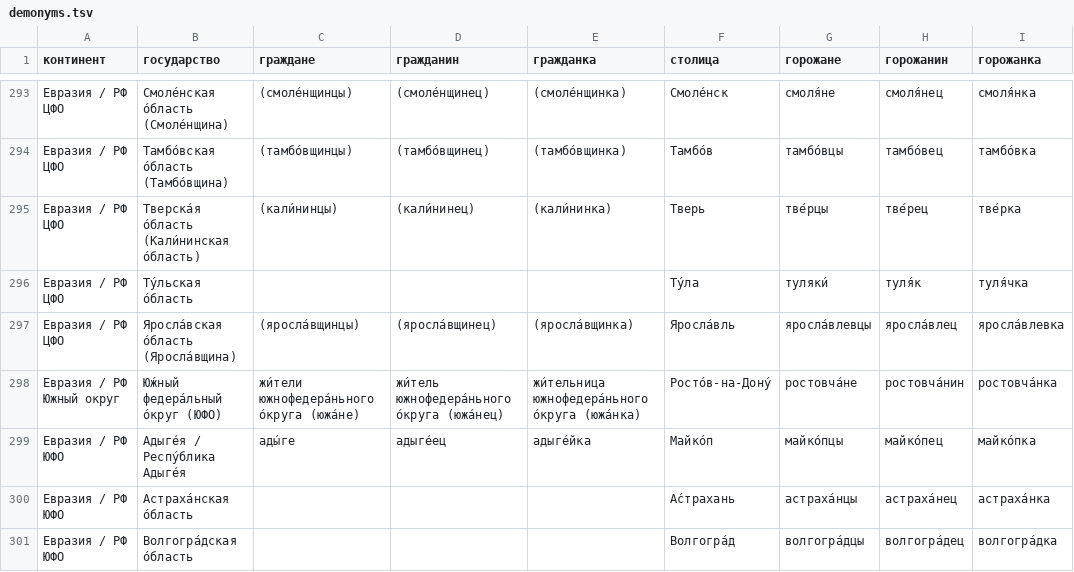
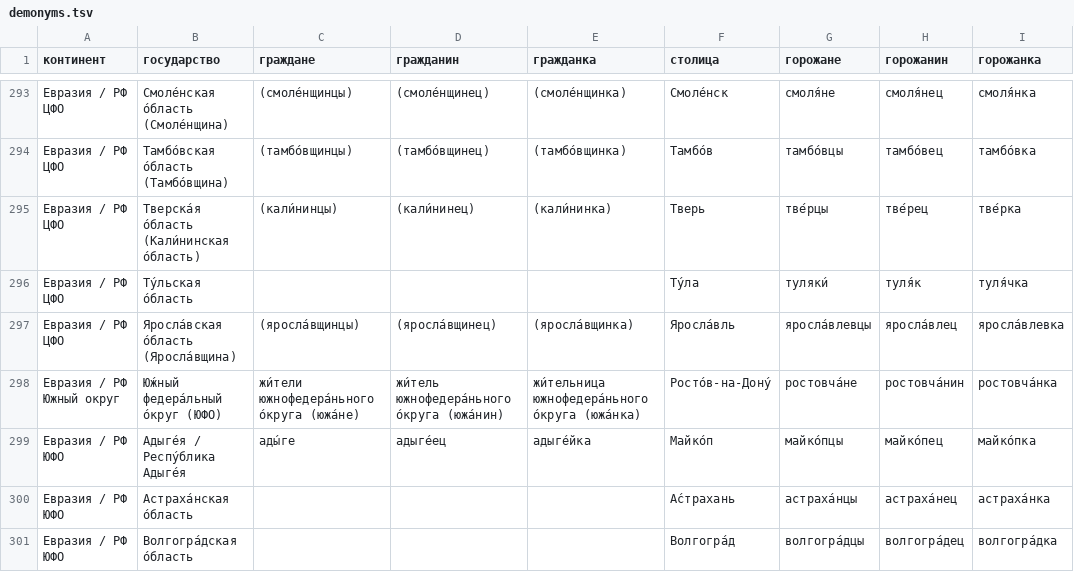
Before and after one commit to bzaar/demonyms, a TSV file: demonyms.tsv, drawn as a sheet; only a part is shown, gaps mark what is left out.

Commit message:
Update demonyms.tsv

```diff
--- a/demonyms.tsv
+++ b/demonyms.tsv
@@ -297,3 +297,3 @@
 Евразия / РФ ЦФО	Яросла́вская о́бласть (Яросла́вщина)	(яросла́вщинцы)	(яросла́вщинец)	(яросла́вщинка)	Яросла́вль	яросла́влевцы	яросла́влец	яросла́влевка
-Евразия / РФ Южный округ	Ю́жный федера́льный о́круг (ЮФО)	жи́тели южнофедера́ньного о́круга (южа́не)	жи́тель южнофедера́ньного о́круга (южа́нец)	жи́тельница южнофедера́ньного о́круга (южа́нка)	Росто́в-на-Дону́	ростовча́не	ростовча́нин	ростовча́нка
+Евразия / РФ Южный округ	Ю́жный федера́льный о́круг (ЮФО)	жи́тели южнофедера́ньного о́круга (южа́не)	жи́тель южнофедера́ньного о́круга (южа́нин)	жи́тельница южнофедера́ньного о́круга (южа́нка)	Росто́в-на-Дону́	ростовча́не	ростовча́нин	ростовча́нка
 Евразия / РФ ЮФО	Адыге́я / Респу́блика Адыге́я	ады́ге	адыге́ец	адыге́йка	Майко́п	майко́пцы	майко́пец	майко́пка
```
